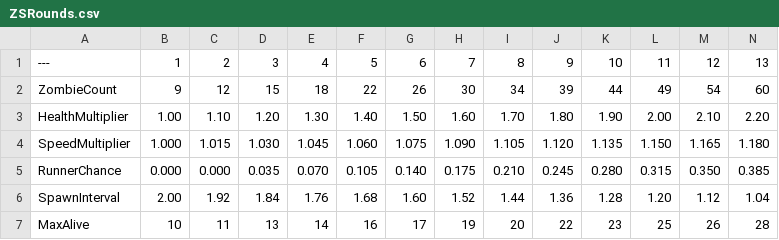
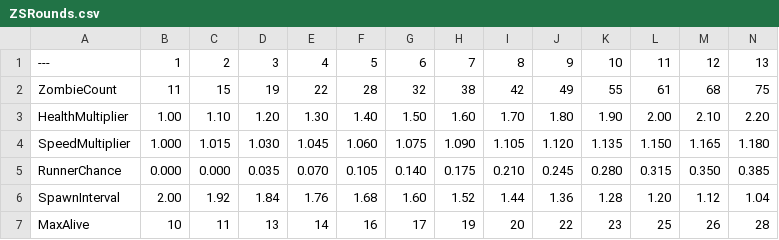
Before and after one commit to aipeytonparrish/Zombieshooter, a CSV file: Data/ZSRounds.csv, drawn as a sheet; only a part is shown; removed rows and columns are numbered as before the commit, all else as after; rows hold the shown columns only; the diff names each change by its address in the sheet, - before the commit and + after, or states it on an @@ line.

```diff
--- a/Data/ZSRounds.csv
+++ b/Data/ZSRounds.csv
-row 2: ZombieCount | 9 | 12 | 15 | 18 | 22 | 26 | 30 | 34 | 39 | 44 | 49 | 54 | 60
+row 2: ZombieCount | 11 | 15 | 19 | 22 | 28 | 32 | 38 | 42 | 49 | 55 | 61 | 68 | 75
```
Also changed, not shown: 20 other files.
